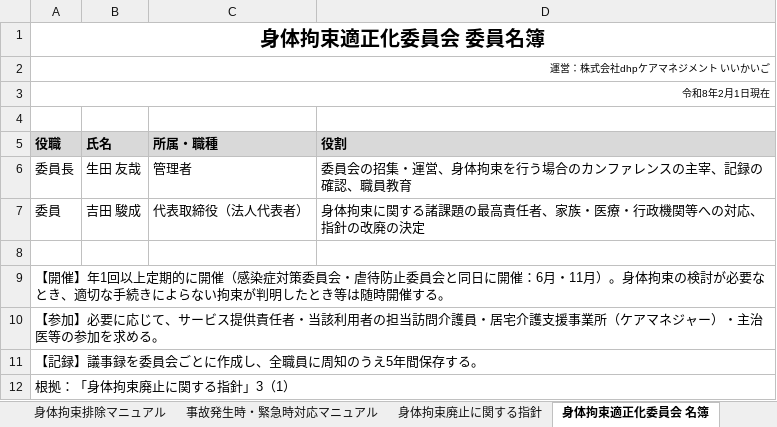
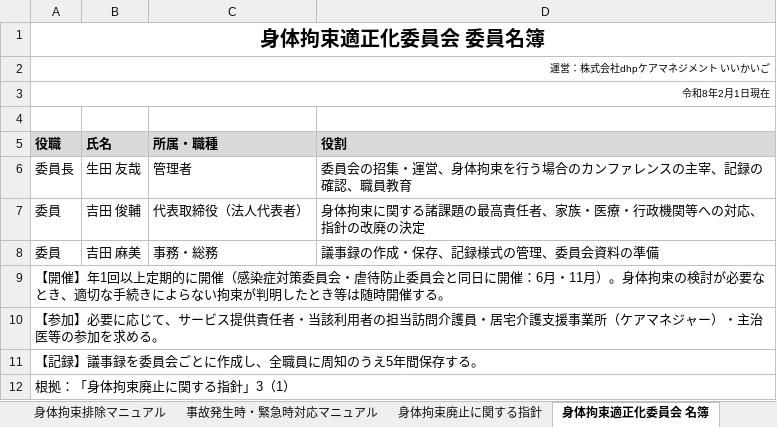
Before and after one commit to nukiya-boop/jittisidou, an Excel workbook: output/いいかいご_社内規程一式.xlsx, sheet 身体拘束適正化委員会 名簿, drawn as a sheet; values as stored, in another font and other column widths than the file's, no borders; the diff names each change by its address in the sheet, - before the commit and + after, or states it on an @@ line.

```diff
--- a/output/いいかいご_社内規程一式.xlsx (sheet 身体拘束適正化委員会 名簿)
+++ b/output/いいかいご_社内規程一式.xlsx (sheet 身体拘束適正化委員会 名簿)
-B7 (氏名): 吉田 駿成
+B7 (氏名): 吉田 俊輔
-row 8: (empty)
+row 8: 委員 | 吉田 麻美 | 事務・総務 | 議事録の作成・保存、記録様式の管理、委員会資料の準備
```
Also changed, not shown: sheet 感染症対策委員会 運営要綱, sheet 身体拘束廃止に関する指針, output/感染症対策委員会運営要綱_いいかいご.xlsx, output/身体拘束廃止に関する指針_いいかいご.xlsx, 1 other file.
